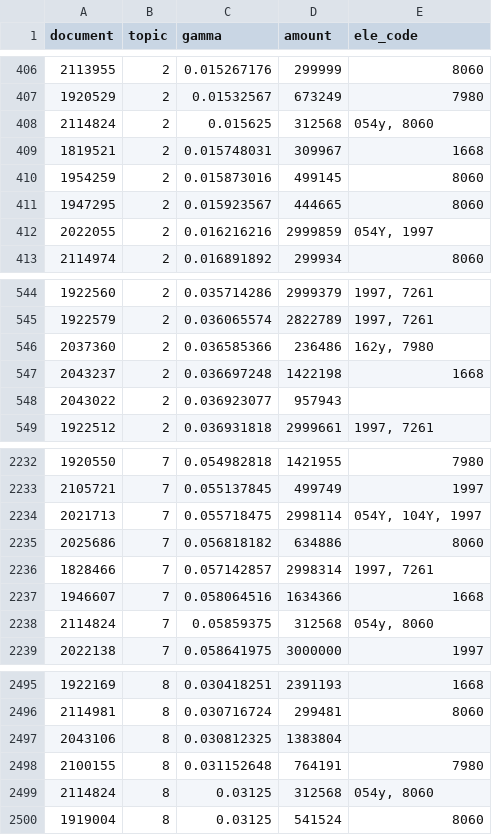
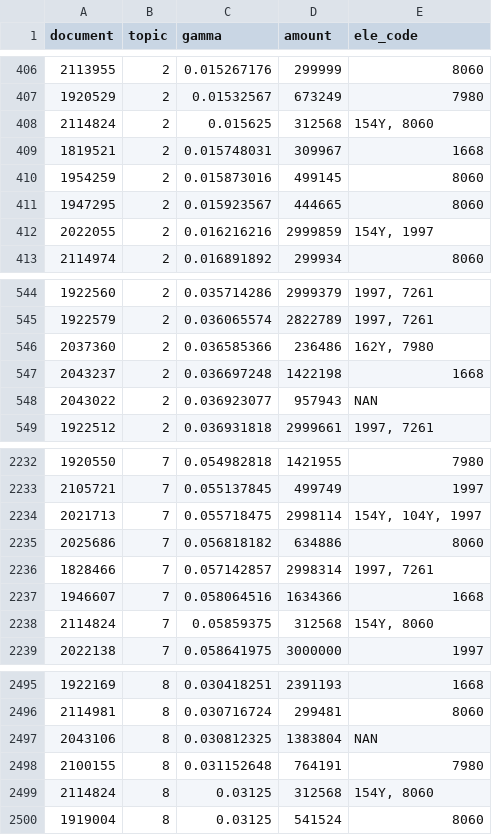
Before and after one commit to BryanHeidorn/Graduate_Education-Topic-Analysis, a CSV file: DataClean/clean_ele.csv, drawn as a sheet; only a part is shown, gaps mark what is left out; the diff covers the shown part only.

```diff
--- a/DataClean/clean_ele.csv
+++ b/DataClean/clean_ele.csv
@@ -407,3 +407,3 @@ document,topic,gamma,amount,ele_code
 1920529,2,0.01532567,673249,7980
-2114824,2,0.015625,312568,"054y, 8060"
+2114824,2,0.015625,312568,"154Y, 8060"
 1819521,2,0.015748031,309967,1668
@@ -411,3 +411,3 @@ document,topic,gamma,amount,ele_code
 1947295,2,0.015923567,444665,8060
-2022055,2,0.016216216,2999859,"054Y, 1997"
+2022055,2,0.016216216,2999859,"154Y, 1997"
 2114974,2,0.016891892,299934,8060
@@ -545,5 +545,5 @@ document,topic,gamma,amount,ele_code
 1922579,2,0.036065574,2822789,"1997, 7261"
-2037360,2,0.036585366,236486,"162y, 7980"
+2037360,2,0.036585366,236486,"162Y, 7980"
 2043237,2,0.036697248,1422198,1668
-2043022,2,0.036923077,957943,
+2043022,2,0.036923077,957943,NAN
 1922512,2,0.036931818,2999661,"1997, 7261"
@@ -2233,3 +2233,3 @@ document,topic,gamma,amount,ele_code
 2105721,7,0.055137845,499749,1997
-2021713,7,0.055718475,2998114,"054Y, 104Y, 1997"
+2021713,7,0.055718475,2998114,"154Y, 104Y, 1997"
 2025686,7,0.056818182,634886,8060
@@ -2237,3 +2237,3 @@ document,topic,gamma,amount,ele_code
 1946607,7,0.058064516,1634366,1668
-2114824,7,0.05859375,312568,"054y, 8060"
+2114824,7,0.05859375,312568,"154Y, 8060"
 2022138,7,0.058641975,3000000,1997
@@ -2496,5 +2496,5 @@ document,topic,gamma,amount,ele_code
 2114981,8,0.030716724,299481,8060
-2043106,8,0.030812325,1383804,
+2043106,8,0.030812325,1383804,NAN
 2100155,8,0.031152648,764191,7980
-2114824,8,0.03125,312568,"054y, 8060"
+2114824,8,0.03125,312568,"154Y, 8060"
 1919004,8,0.03125,541524,8060
```
Also changed, not shown: 167 edited cells elsewhere in this file, DataClean/ele_amount.csv, DataClean/ele_freq.csv, 56 other files.
